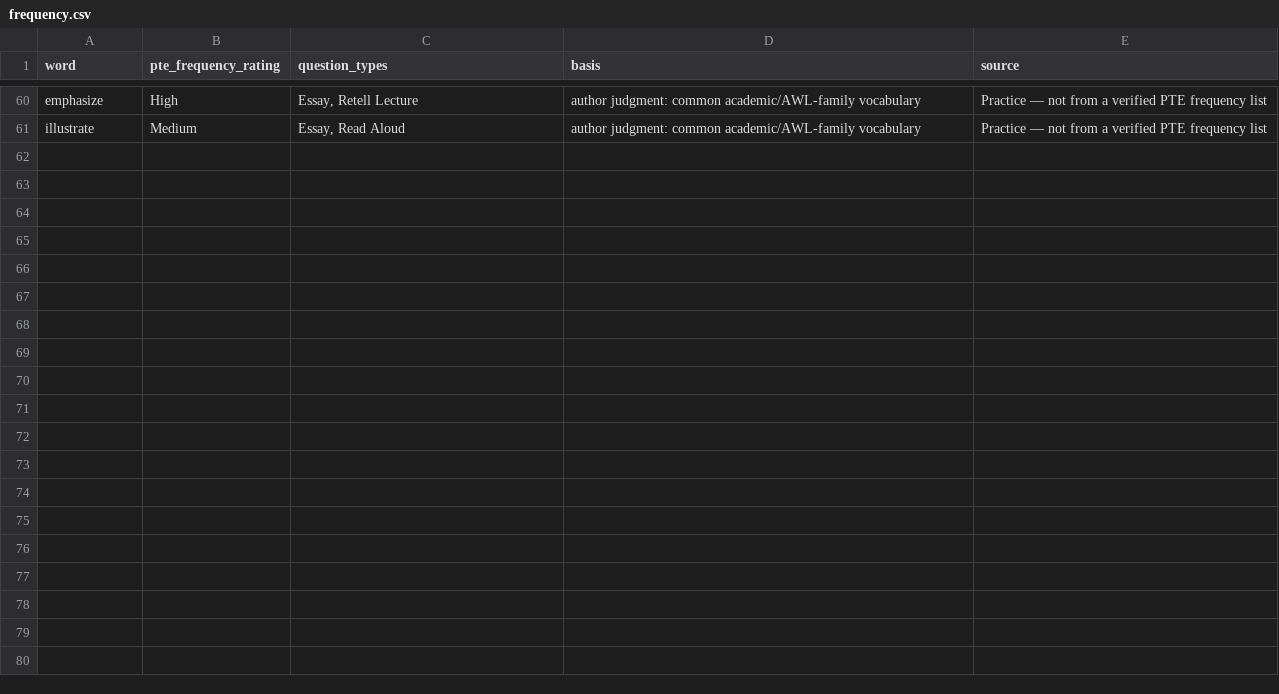
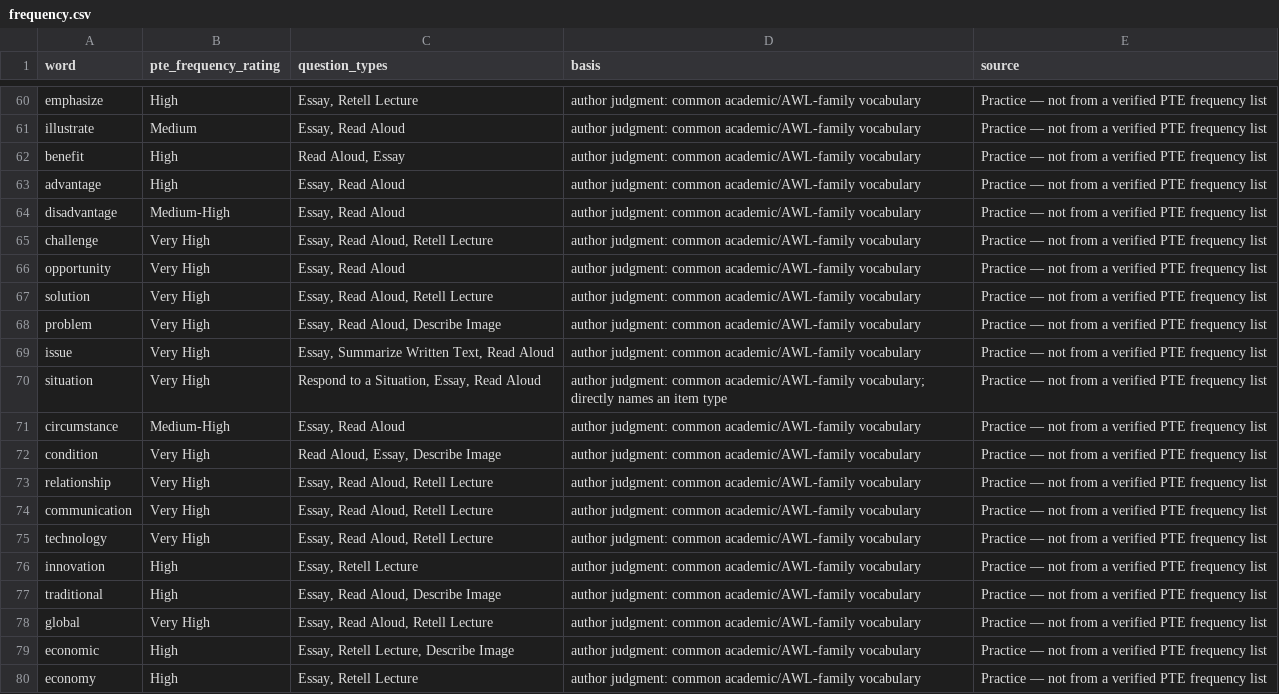
Before and after one commit to evolxd/ENLEARN, a CSV file: pte-pronunciation-bible/database/frequency.csv, drawn as a sheet; only a part is shown, gaps mark what is left out; the diff covers the shown part only; the diff names each change by its address in the sheet, - before the commit and + after, or states it on an @@ line.

```diff
--- a/pte-pronunciation-bible/database/frequency.csv
+++ b/pte-pronunciation-bible/database/frequency.csv
+row 62: benefit | High | Read Aloud, Essay | author judgment: common academic/AWL-family vocabulary | Practice — not from a verified PTE frequency list
+row 63: advantage | High | Essay, Read Aloud | author judgment: common academic/AWL-family vocabulary | Practice — not from a verified PTE frequency list
+row 64: disadvantage | Medium-High | Essay, Read Aloud | author judgment: common academic/AWL-family vocabulary | Practice — not from a verified PTE frequency list
+row 65: challenge | Very High | Essay, Read Aloud, Retell Lecture | author judgment: common academic/AWL-family vocabulary | Practice — not from a verified PTE frequency list
+row 66: opportunity | Very High | Essay, Read Aloud | author judgment: common academic/AWL-family vocabulary | Practice — not from a verified PTE frequency list
+row 67: solution | Very High | Essay, Read Aloud, Retell Lecture | author judgment: common academic/AWL-family vocabulary | Practice — not from a verified PTE frequency list
+row 68: problem | Very High | Essay, Read Aloud, Describe Image | author judgment: common academic/AWL-family vocabulary | Practice — not from a verified PTE frequency list
+row 69: issue | Very High | Essay, Summarize Written Text, Read Aloud | author judgment: common academic/AWL-family vocabulary | Practice — not from a verified PTE frequency list
+row 70: situation | Very High | Respond to a Situation, Essay, Read Aloud | author judgment: common academic/AWL-family vocabulary; directly names an item type | Practice — not from a verified PTE frequency list
+row 71: circumstance | Medium-High | Essay, Read Aloud | author judgment: common academic/AWL-family vocabulary | Practice — not from a verified PTE frequency list
+row 72: condition | Very High | Read Aloud, Essay, Describe Image | author judgment: common academic/AWL-family vocabulary | Practice — not from a verified PTE frequency list
+row 73: relationship | Very High | Essay, Read Aloud, Retell Lecture | author judgment: common academic/AWL-family vocabulary | Practice — not from a verified PTE frequency list
+row 74: communication | Very High | Essay, Read Aloud, Retell Lecture | author judgment: common academic/AWL-family vocabulary | Practice — not from a verified PTE frequency list
+row 75: technology | Very High | Essay, Read Aloud, Retell Lecture | author judgment: common academic/AWL-family vocabulary | Practice — not from a verified PTE frequency list
+row 76: innovation | High | Essay, Retell Lecture | author judgment: common academic/AWL-family vocabulary | Practice — not from a verified PTE frequency list
+row 77: traditional | High | Essay, Read Aloud, Describe Image | author judgment: common academic/AWL-family vocabulary | Practice — not from a verified PTE frequency list
+row 78: global | Very High | Essay, Read Aloud, Retell Lecture | author judgment: common academic/AWL-family vocabulary | Practice — not from a verified PTE frequency list
+row 79: economic | High | Essay, Retell Lecture, Describe Image | author judgment: common academic/AWL-family vocabulary | Practice — not from a verified PTE frequency list
+row 80: economy | High | Essay, Retell Lecture | author judgment: common academic/AWL-family vocabulary | Practice — not from a verified PTE frequency list
```
Also changed, not shown: 11 added rows elsewhere in this file, pte-pronunciation-bible/database/ipa.csv, pte-pronunciation-bible/database/stress.csv, 7 other files.
